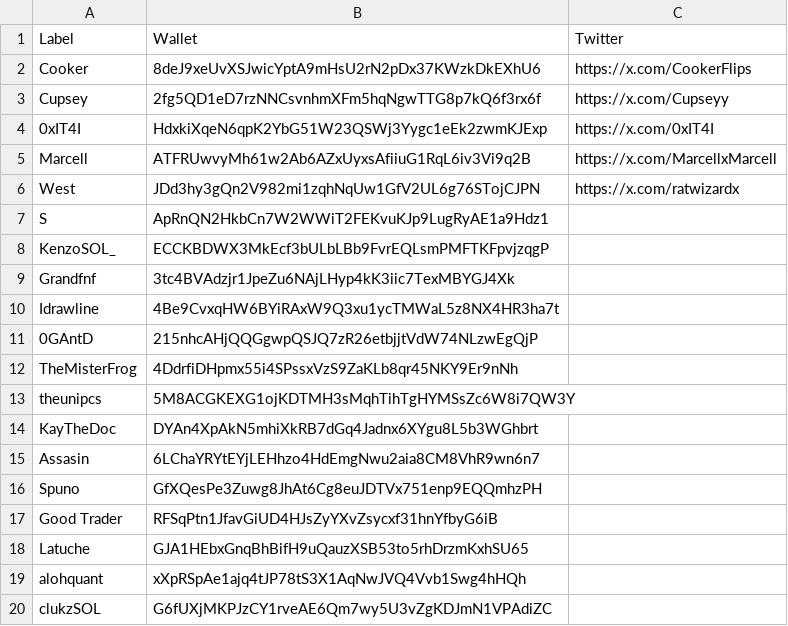
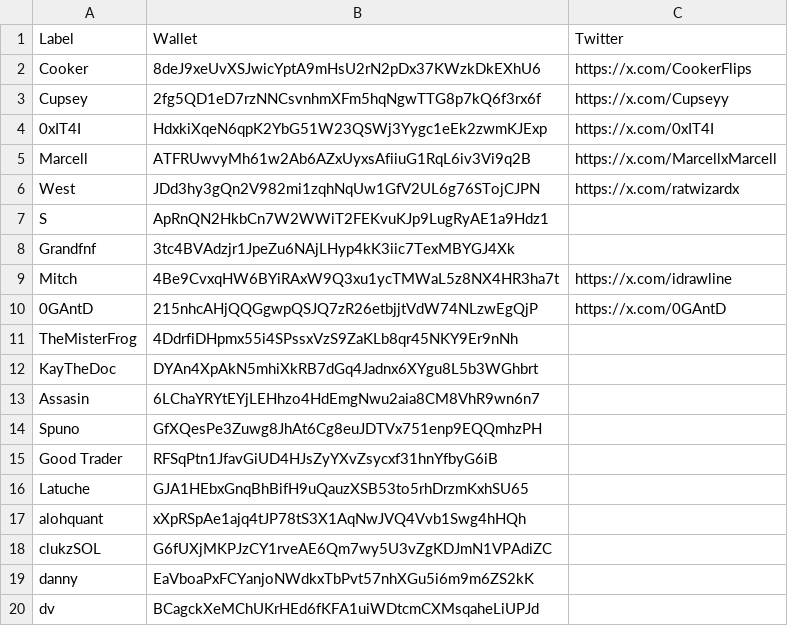
Before and after one commit to estepeen/tradooor, a CSV file: wallets.csv, drawn as a sheet; only a part is shown; the shorter side is filled out with more unchanged rows; removed rows and columns are numbered as before the commit, all else as after; the diff names each change by its address in the sheet, - before the commit and + after, or states it on an @@ line.

```diff
--- a/wallets.csv
+++ b/wallets.csv
-row 8: KenzoSOL_ | ECCKBDWX3MkEcf3bULbLBb9FvrEQLsmPMFTKFpvjzqgP
-row 10: Idrawline | 4Be9CvxqHW6BYiRAxW9Q3xu1ycTMWaL5z8NX4HR3ha7t
+row 9: Mitch | 4Be9CvxqHW6BYiRAxW9Q3xu1ycTMWaL5z8NX4HR3ha7t | https://x.com/idrawline
-C10: (empty)
+C10: https://x.com/0GAntD
-row 13: theunipcs | 5M8ACGKEXG1ojKDTMH3sMqhTihTgHYMSsZc6W8i7QW3Y
```
Also changed, not shown: 8 other files.
